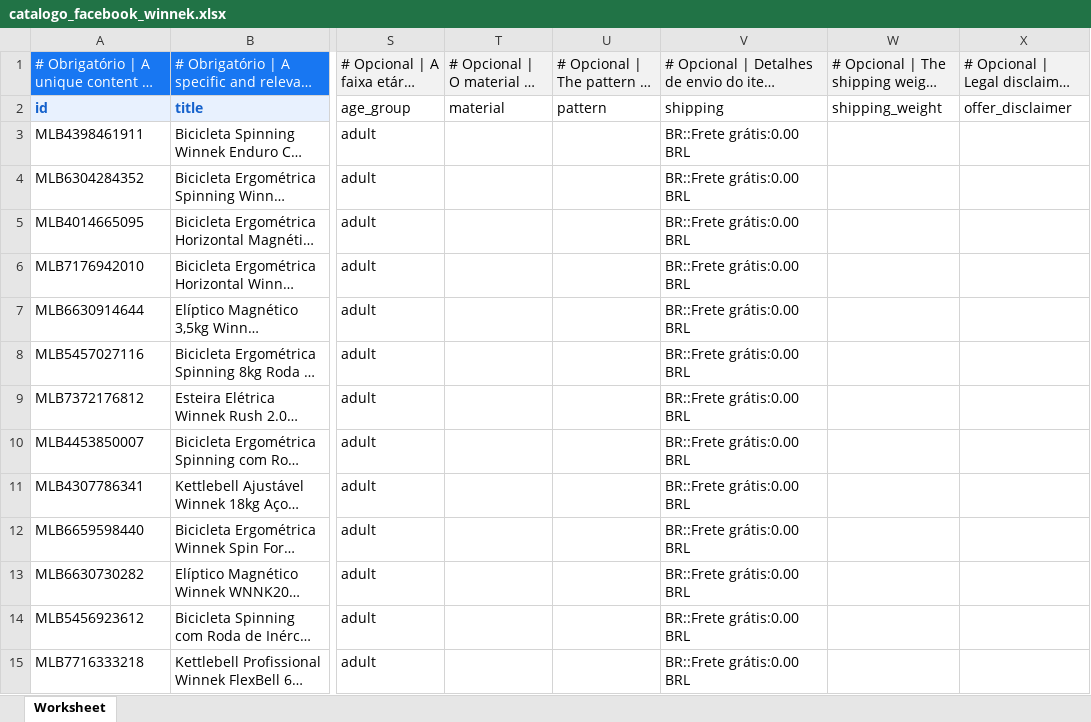
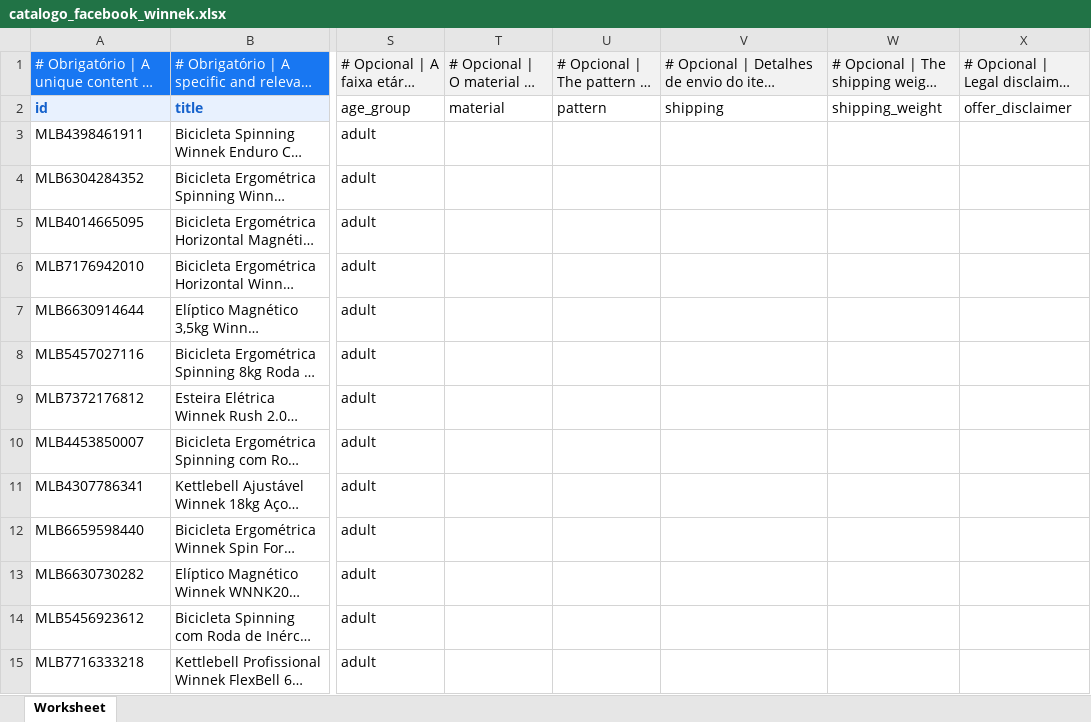
Before and after one commit to dmattos09-dotcom/teste, an Excel workbook: catalogo_facebook_winnek.xlsx, sheet Worksheet, drawn as a sheet; only a part is shown, gaps mark what is left out; long unchanged cells end in …; values as stored, in another font and other column widths than the file's, no borders; conditional formats not drawn; the diff covers the shown part only; the diff names each change by its address in the sheet, - before the commit and + after, or states it on an @@ line.

```diff
--- a/catalogo_facebook_winnek.xlsx (sheet Worksheet)
+++ b/catalogo_facebook_winnek.xlsx (sheet Worksheet)
-V3:V15: BR::Frete grátis:0.00 BRL
+V3:V15: (empty)
```
Also changed, not shown: 3 added rows and 13 edited cells elsewhere in this sheet.
